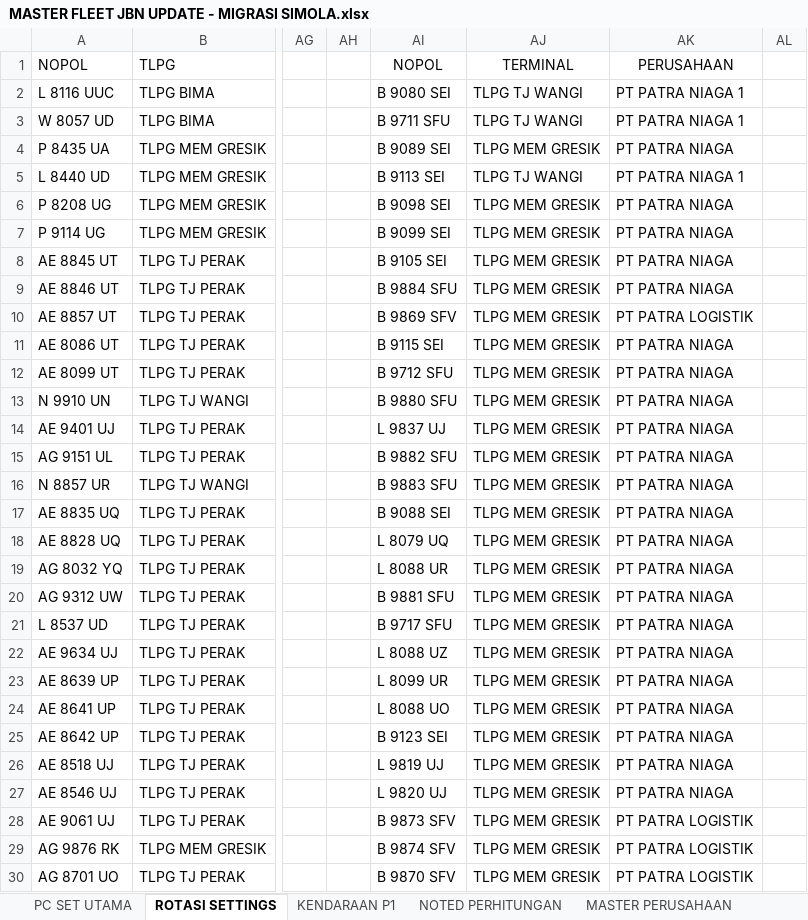
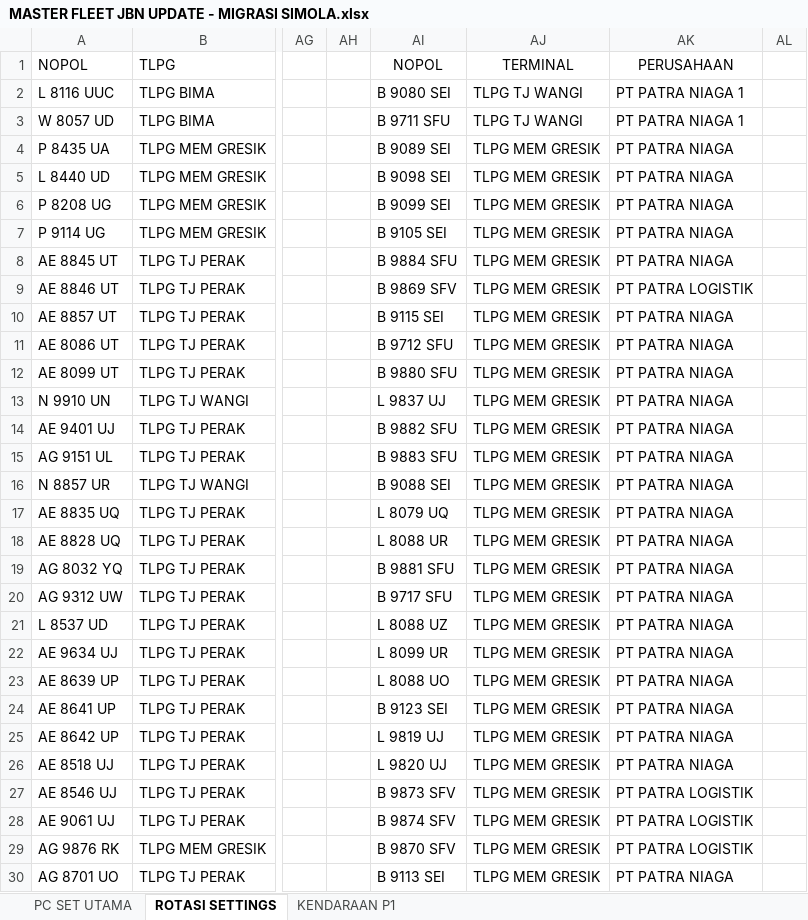
Before and after one commit to Adamfbsyh/Simola-dev, an Excel workbook: MASTER FLEET JBN UPDATE - MIGRASI SIMOLA.xlsx, sheet ROTASI SETTINGS, drawn as a sheet; only a part is shown, gaps mark what is left out; values as stored, in another font and other column widths than the file's, no borders; charts and pictures and conditional formats not drawn; the diff covers the shown part only; the diff names each change by its address in the sheet, - before the commit and + after, or states it on an @@ line.

Commit message:
chore: sync remaining Master Fleet updates

```diff
--- a/MASTER FLEET JBN UPDATE - MIGRASI SIMOLA.xlsx (sheet ROTASI SETTINGS)
+++ b/MASTER FLEET JBN UPDATE - MIGRASI SIMOLA.xlsx (sheet ROTASI SETTINGS)
@@ sheet tab hidden: NOTED PERHITUNGAN @@
@@ sheet tab hidden: MASTER PERUSAHAAN @@
-AI5: B 9113 SEI
+AI5: B 9098 SEI
-AJ5: TLPG TJ WANGI
+AJ5: TLPG MEM GRESIK
-AK5: PT PATRA NIAGA 1
+AK5: PT PATRA NIAGA
-AI6: B 9098 SEI
+AI6: B 9099 SEI
-AI7: B 9099 SEI
+AI7: B 9105 SEI
-AI8: B 9105 SEI
+AI8: B 9884 SFU
-AI9: B 9884 SFU
+AI9: B 9869 SFV
-AK9: PT PATRA NIAGA
+AK9: PT PATRA LOGISTIK
-AI10: B 9869 SFV
+AI10: B 9115 SEI
-AK10: PT PATRA LOGISTIK
+AK10: PT PATRA NIAGA
-AI11: B 9115 SEI
+AI11: B 9712 SFU
-AI12: B 9712 SFU
+AI12: B 9880 SFU
-AI13: B 9880 SFU
+AI13: L 9837 UJ
-AI14: L 9837 UJ
+AI14: B 9882 SFU
-AI15: B 9882 SFU
+AI15: B 9883 SFU
-AI16: B 9883 SFU
+AI16: B 9088 SEI
-AI17: B 9088 SEI
+AI17: L 8079 UQ
-AI18: L 8079 UQ
+AI18: L 8088 UR
-AI19: L 8088 UR
+AI19: B 9881 SFU
-AI20: B 9881 SFU
+AI20: B 9717 SFU
-AI21: B 9717 SFU
+AI21: L 8088 UZ
-AI22: L 8088 UZ
+AI22: L 8099 UR
-AI23: L 8099 UR
+AI23: L 8088 UO
-AI24: L 8088 UO
+AI24: B 9123 SEI
-AI25: B 9123 SEI
+AI25: L 9819 UJ
-AI26: L 9819 UJ
+AI26: L 9820 UJ
-AI27: L 9820 UJ
+AI27: B 9873 SFV
-AK27: PT PATRA NIAGA
+AK27: PT PATRA LOGISTIK
-AI28: B 9873 SFV
+AI28: B 9874 SFV
-AI29: B 9874 SFV
+AI29: B 9870 SFV
-AI30: B 9870 SFV
+AI30: B 9113 SEI
-AK30: PT PATRA LOGISTIK
+AK30: PT PATRA NIAGA
```
Also changed, not shown: 13 edited cells elsewhere in this sheet, sheet KENDARAAN P1, other sheet tabs, 3 other files.
